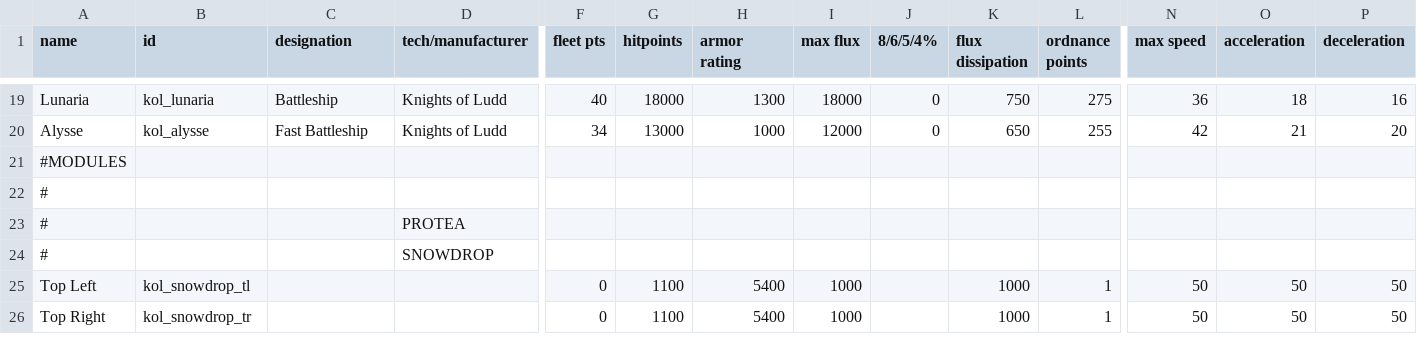
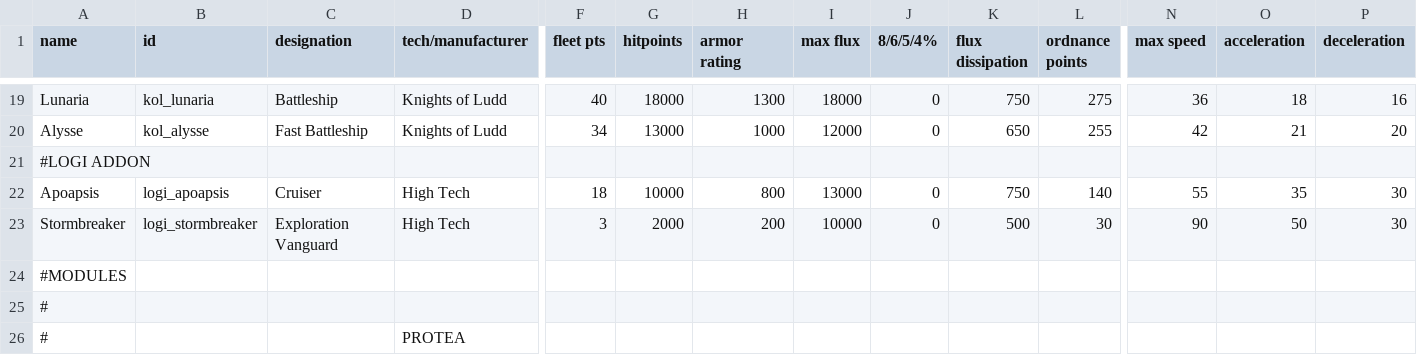
Before and after one commit to Dal-041/Knights_of_Ludd, a CSV file: data/hulls/ship_data.csv, drawn as a sheet; only a part is shown, gaps mark what is left out; the shorter side is filled out with more unchanged rows; rows hold the shown columns only; the diff names each change by its address in the sheet, - before the commit and + after, or states it on an @@ line.

Commit message:
Add Logi ships back in

```diff
--- a/data/hulls/ship_data.csv
+++ b/data/hulls/ship_data.csv
+row 21: #LOGI ADDON
+row 22: Apoapsis | logi_apoapsis | Cruiser | High Tech | 18 | 10000 | 800 | 13000 | 0 | 750 | 140 | 55 | 35 | 30
+row 23: Stormbreaker | logi_stormbreaker | Exploration Vanguard | High Tech | 3 | 2000 | 200 | 10000 | 0 | 500 | 30 | 90 | 50 | 30
```
Also changed, not shown: 4 other files.
